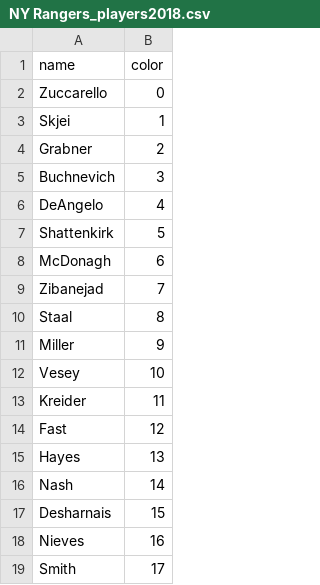
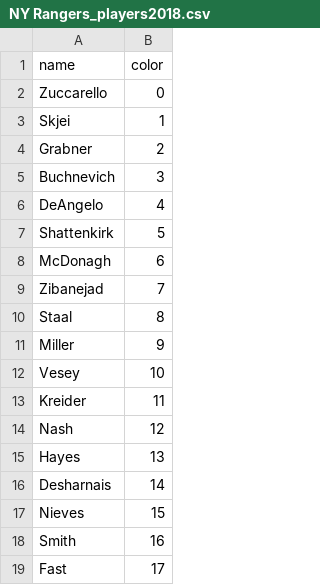
Before and after one commit to Mbrownshoes/habs, a CSV file: NY Rangers_players2018.csv, drawn as a sheet.

```diff
--- a/NY Rangers_players2018.csv
+++ b/NY Rangers_players2018.csv
@@ -13,7 +13,7 @@ Vesey ,10
 Kreider ,11
-Fast ,12
+Nash ,12
 Hayes ,13
-Nash ,14
-Desharnais ,15
-Nieves ,16
-Smith ,17
+Desharnais ,14
+Nieves ,15
+Smith ,16
+Fast ,17
```
Also changed, not shown: Carolina_players2018.csv, Philadelphia_players2018.csv, 31 other files.
